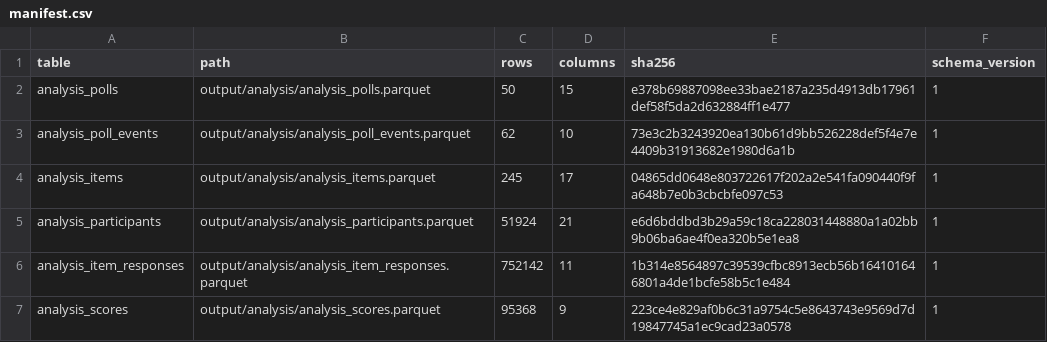
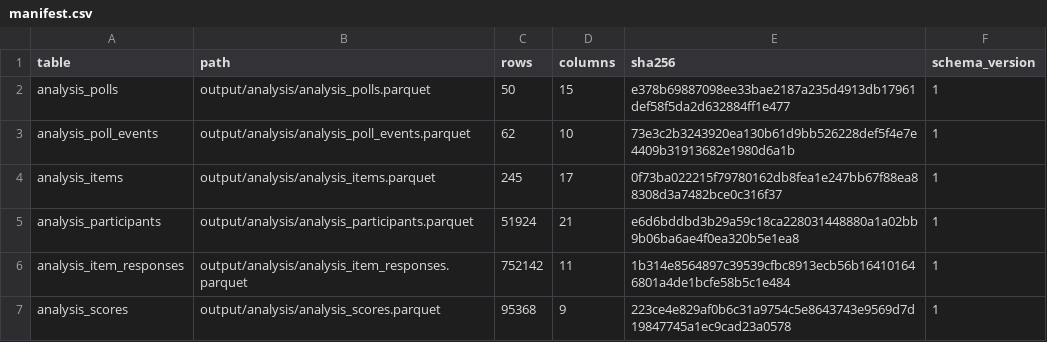
Before and after one commit to soodoku/dp-data, a CSV file: output/analysis/manifest.csv, drawn as a sheet.

```diff
--- a/output/analysis/manifest.csv
+++ b/output/analysis/manifest.csv
@@ -3,3 +3,3 @@ analysis_polls,output/analysis/analysis_polls.parquet,50,15,e378b69887098ee33bae
 analysis_poll_events,output/analysis/analysis_poll_events.parquet,62,10,73e3c2b3243920ea130b61d9bb526228def5f4e7e4409b31913682e1980d6a1b,1
-analysis_items,output/analysis/analysis_items.parquet,245,17,04865dd0648e803722617f202a2e541fa090440f9fa648b7e0b3cbcbfe097c53,1
+analysis_items,output/analysis/analysis_items.parquet,245,17,0f73ba022215f79780162db8fea1e247bb67f88ea88308d3a7482bce0c316f37,1
 analysis_participants,output/analysis/analysis_participants.parquet,51924,21,e6d6bddbd3b29a59c18ca228031448880a1a02bb9b06ba6ae4f0ea320b5e1ea8,1
```
Also changed, not shown: metadata/items.csv, metadata/source_findings.csv, 2 other files.
